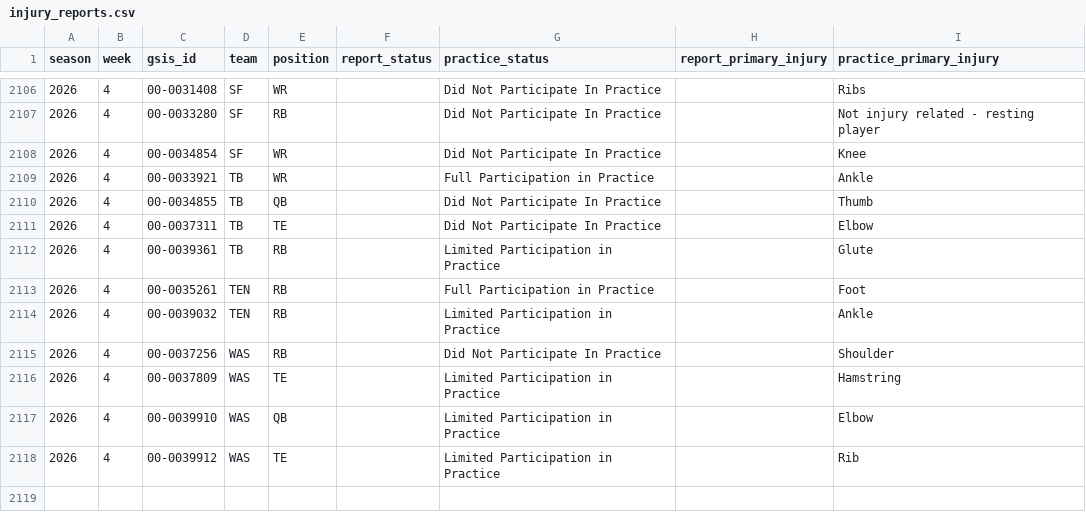
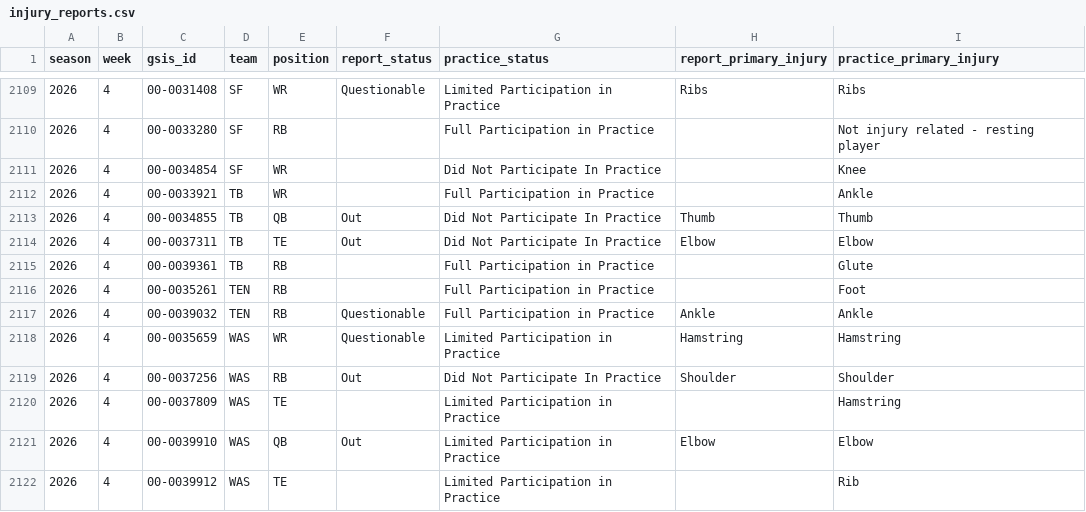
Before and after one commit to supyo29/bloodline-bowl, a CSV file: lib/role-calibration/data/injury_reports.csv, drawn as a sheet; only a part is shown, gaps mark what is left out; the diff covers the shown part only.

```diff
--- a/lib/role-calibration/data/injury_reports.csv
+++ b/lib/role-calibration/data/injury_reports.csv
@@ -2106,13 +2109,14 @@
-2026,4,"00-0031408","SF","WR",,"Did Not Participate In Practice",,"Ribs"
-2026,4,"00-0033280","SF","RB",,"Did Not Participate In Practice",,"Not injury related - resting player"
+2026,4,"00-0031408","SF","WR","Questionable","Limited Participation in Practice","Ribs","Ribs"
+2026,4,"00-0033280","SF","RB",,"Full Participation in Practice",,"Not injury related - resting player"
 2026,4,"00-0034854","SF","WR",,"Did Not Participate In Practice",,"Knee"
 2026,4,"00-0033921","TB","WR",,"Full Participation in Practice",,"Ankle"
-2026,4,"00-0034855","TB","QB",,"Did Not Participate In Practice",,"Thumb"
-2026,4,"00-0037311","TB","TE",,"Did Not Participate In Practice",,"Elbow"
-2026,4,"00-0039361","TB","RB",,"Limited Participation in Practice",,"Glute"
+2026,4,"00-0034855","TB","QB","Out","Did Not Participate In Practice","Thumb","Thumb"
+2026,4,"00-0037311","TB","TE","Out","Did Not Participate In Practice","Elbow","Elbow"
+2026,4,"00-0039361","TB","RB",,"Full Participation in Practice",,"Glute"
 2026,4,"00-0035261","TEN","RB",,"Full Participation in Practice",,"Foot"
-2026,4,"00-0039032","TEN","RB",,"Limited Participation in Practice",,"Ankle"
-2026,4,"00-0037256","WAS","RB",,"Did Not Participate In Practice",,"Shoulder"
+2026,4,"00-0039032","TEN","RB","Questionable","Full Participation in Practice","Ankle","Ankle"
+2026,4,"00-0035659","WAS","WR","Questionable","Limited Participation in Practice","Hamstring","Hamstring"
+2026,4,"00-0037256","WAS","RB","Out","Did Not Participate In Practice","Shoulder","Shoulder"
 2026,4,"00-0037809","WAS","TE",,"Limited Participation in Practice",,"Hamstring"
-2026,4,"00-0039910","WAS","QB",,"Limited Participation in Practice",,"Elbow"
+2026,4,"00-0039910","WAS","QB","Out","Limited Participation in Practice","Elbow","Elbow"
 2026,4,"00-0039912","WAS","TE",,"Limited Participation in Practice",,"Rib"
```
Also changed, not shown: 3 added rows and 72 edited cells elsewhere in this file, 1 other file.
